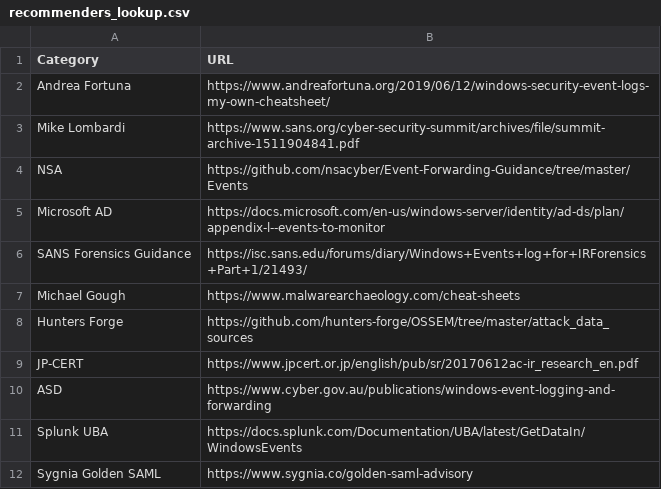
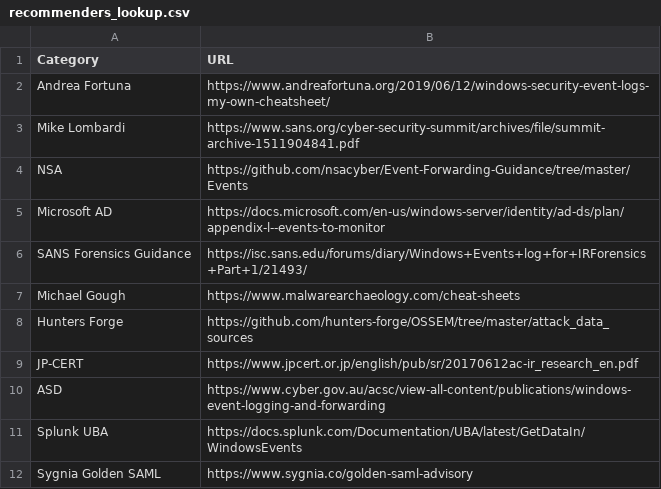
Before and after one commit to stressboi/splunk_wineventcode_secanalysis, a CSV file: lookups/recommenders_lookup.csv, drawn as a sheet.

Commit message:
Fixed link for ACSC

```diff
--- a/lookups/recommenders_lookup.csv
+++ b/lookups/recommenders_lookup.csv
@@ -9,3 +9,3 @@ Hunters Forge,https://github.com/hunters-forge/OSSEM/tree/master/attack_data_sou
 JP-CERT,https://www.jpcert.or.jp/english/pub/sr/20170612ac-ir_research_en.pdf
-ASD,https://www.cyber.gov.au/publications/windows-event-logging-and-forwarding
+ASD,https://www.cyber.gov.au/acsc/view-all-content/publications/windows-event-logging-and-forwarding
 Splunk UBA,https://docs.splunk.com/Documentation/UBA/latest/GetDataIn/WindowsEvents
```
